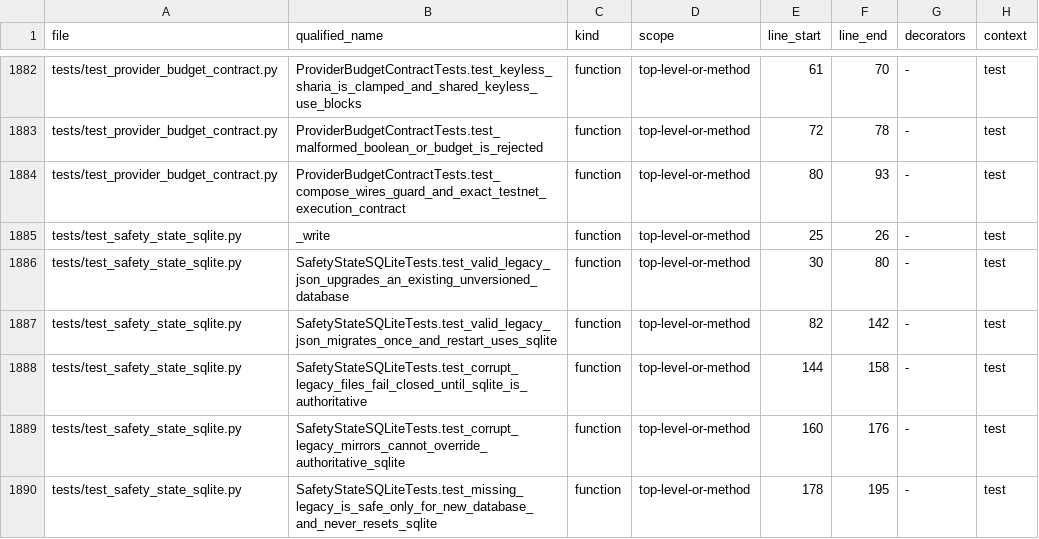
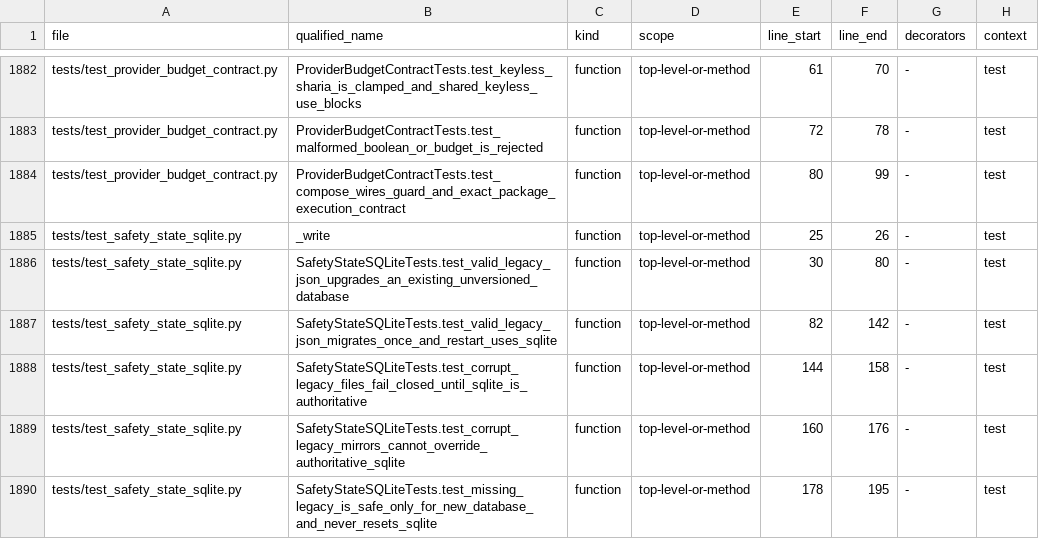
Before and after one commit to asad13-Binana/Binana-Binance-Spot-Trading-Sharia-Compliance-BOT-TestNet, a CSV file: docs/audit/FUNCTION_CALLBACK_LEDGER.csv, drawn as a sheet; only a part is shown, gaps mark what is left out.

```diff
--- a/docs/audit/FUNCTION_CALLBACK_LEDGER.csv
+++ b/docs/audit/FUNCTION_CALLBACK_LEDGER.csv
@@ -1883,3 +1883,3 @@ tests/test_provider_budget_contract.py,ProviderBudgetContractTests.test_keyless_
 tests/test_provider_budget_contract.py,ProviderBudgetContractTests.test_malformed_boolean_or_budget_is_rejected,function,top-level-or-method,72,78,-,test
-tests/test_provider_budget_contract.py,ProviderBudgetContractTests.test_compose_wires_guard_and_exact_testnet_execution_contract,function,top-level-or-method,80,93,-,test
+tests/test_provider_budget_contract.py,ProviderBudgetContractTests.test_compose_wires_guard_and_exact_package_execution_contract,function,top-level-or-method,80,99,-,test
 tests/test_safety_state_sqlite.py,_write,function,top-level-or-method,25,26,-,test
```
Also changed, not shown: docs/audit/FILE_REVIEW_LEDGER.csv, 3 other files.
